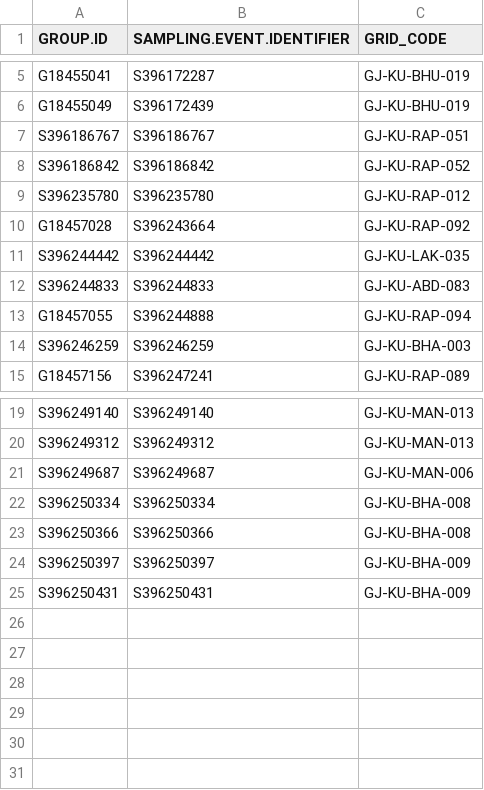
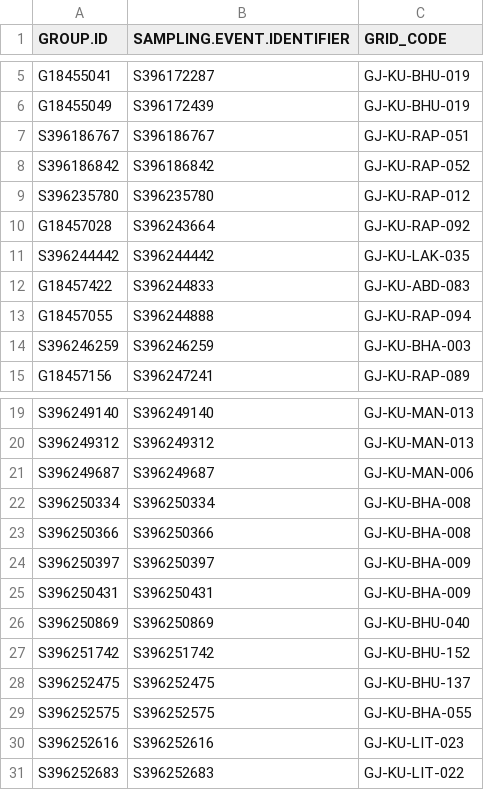
Before and after one commit to birdcountindia/pmc-dashboard, a CSV file: years/2026/checklist_grid_map.csv, drawn as a sheet; only a part is shown, gaps mark what is left out.

```diff
--- a/years/2026/checklist_grid_map.csv
+++ b/years/2026/checklist_grid_map.csv
@@ -11,3 +11,3 @@ G18457028,S396243664,GJ-KU-RAP-092
 S396244442,S396244442,GJ-KU-LAK-035
-S396244833,S396244833,GJ-KU-ABD-083
+G18457422,S396244833,GJ-KU-ABD-083
 G18457055,S396244888,GJ-KU-RAP-094
@@ -25 +25,7 @@ S396250397,S396250397,GJ-KU-BHA-009
 S396250431,S396250431,GJ-KU-BHA-009
+S396250869,S396250869,GJ-KU-BHU-040
+S396251742,S396251742,GJ-KU-BHU-152
+S396252475,S396252475,GJ-KU-BHU-137
+S396252575,S396252575,GJ-KU-BHA-055
+S396252616,S396252616,GJ-KU-LIT-023
+S396252683,S396252683,GJ-KU-LIT-022
```
Also changed, not shown: years/2026/nonprotocol/checklist_grid_map.csv, 34 other files.
